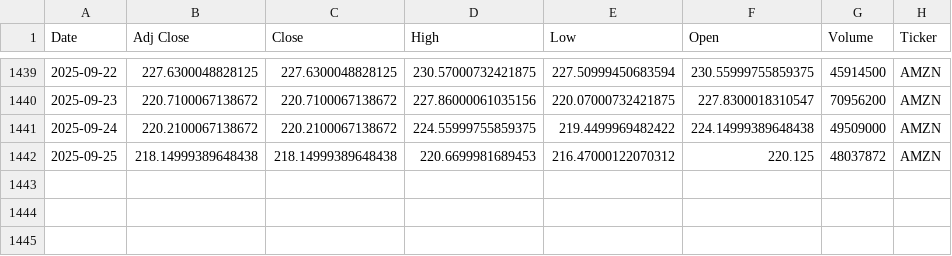
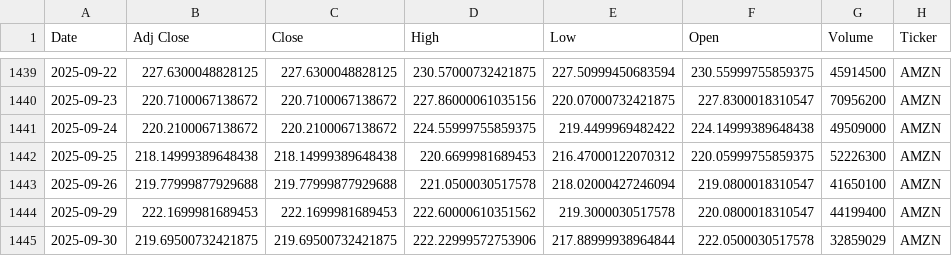
Before and after one commit to souhailchenaoua/QuantCast, a CSV file: data/raw/AMZN_1d_2020-01-01_latest.csv, drawn as a sheet; only a part is shown, gaps mark what is left out.

```diff
--- a/data/raw/AMZN_1d_2020-01-01_latest.csv
+++ b/data/raw/AMZN_1d_2020-01-01_latest.csv
@@ -1441,2 +1441,5 @@ Date,Adj Close,Close,High,Low,Open,Volume,Ticker
 2025-09-24,220.2100067138672,220.2100067138672,224.55999755859375,219.4499969482422,224.14999389648438,49509000,AMZN
-2025-09-25,218.14999389648438,218.14999389648438,220.6699981689453,216.47000122070312,220.125,48037872,AMZN
+2025-09-25,218.14999389648438,218.14999389648438,220.6699981689453,216.47000122070312,220.05999755859375,52226300,AMZN
+2025-09-26,219.77999877929688,219.77999877929688,221.0500030517578,218.02000427246094,219.0800018310547,41650100,AMZN
+2025-09-29,222.1699981689453,222.1699981689453,222.60000610351562,219.3000030517578,220.0800018310547,44199400,AMZN
+2025-09-30,219.69500732421875,219.69500732421875,222.22999572753906,217.88999938964844,222.0500030517578,32859029,AMZN
```
Also changed, not shown: data/raw/BTC-USD_1d_2020-01-01_latest.csv, data/raw/ETH-USD_1d_2020-01-01_latest.csv, 16 other files.
